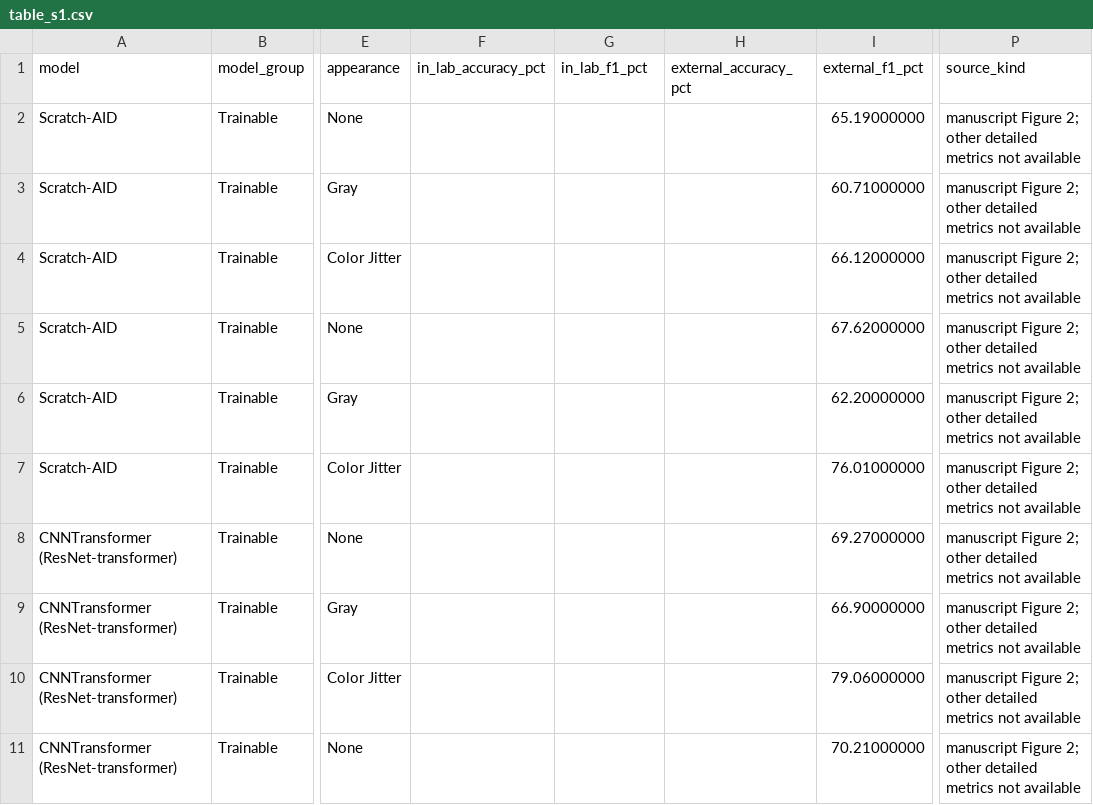
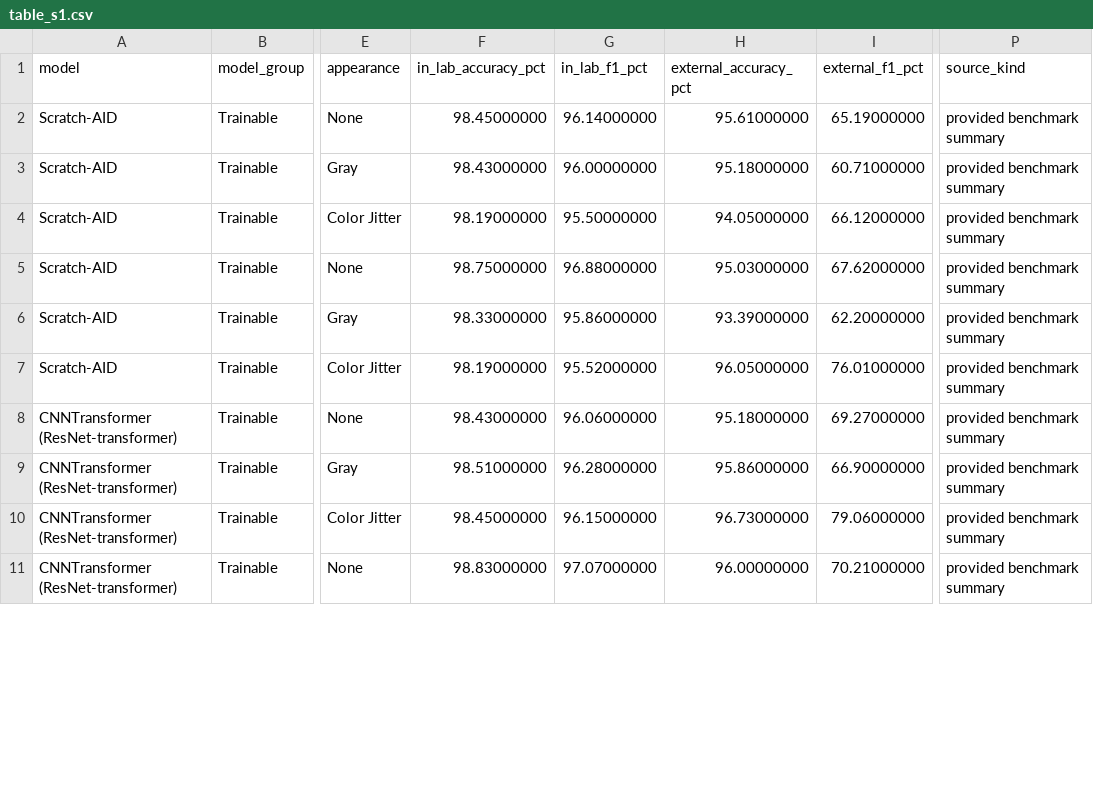
Before and after one commit to Anyupay/scratch-aid-plus-review, a CSV file: supplementary/table_s1.csv, drawn as a sheet; only a part is shown, gaps mark what is left out; the diff covers the shown part only; the diff names each change by its address in the sheet, - before the commit and + after, or states it on an @@ line.

Commit message:
Complete supplementary benchmark results from summary

```diff
--- a/supplementary/table_s1.csv
+++ b/supplementary/table_s1.csv
-F2 (in_lab_accuracy_pct): (empty)
+F2 (in_lab_accuracy_pct): 98.45000000
-G2 (in_lab_f1_pct): (empty)
+G2 (in_lab_f1_pct): 96.14000000
-H2 (external_accuracy_pct): (empty)
+H2 (external_accuracy_pct): 95.61000000
-P2:P11 (source_kind): manuscript Figure 2; other detailed metrics not available
+P2:P11 (source_kind): provided benchmark summary
-F3 (in_lab_accuracy_pct): (empty)
+F3 (in_lab_accuracy_pct): 98.43000000
-G3 (in_lab_f1_pct): (empty)
+G3 (in_lab_f1_pct): 96.00000000
-H3 (external_accuracy_pct): (empty)
+H3 (external_accuracy_pct): 95.18000000
-F4 (in_lab_accuracy_pct): (empty)
+F4 (in_lab_accuracy_pct): 98.19000000
-G4 (in_lab_f1_pct): (empty)
+G4 (in_lab_f1_pct): 95.50000000
-H4 (external_accuracy_pct): (empty)
+H4 (external_accuracy_pct): 94.05000000
-F5 (in_lab_accuracy_pct): (empty)
+F5 (in_lab_accuracy_pct): 98.75000000
-G5 (in_lab_f1_pct): (empty)
+G5 (in_lab_f1_pct): 96.88000000
-H5 (external_accuracy_pct): (empty)
+H5 (external_accuracy_pct): 95.03000000
-F6 (in_lab_accuracy_pct): (empty)
+F6 (in_lab_accuracy_pct): 98.33000000
-G6 (in_lab_f1_pct): (empty)
+G6 (in_lab_f1_pct): 95.86000000
-H6 (external_accuracy_pct): (empty)
+H6 (external_accuracy_pct): 93.39000000
-F7 (in_lab_accuracy_pct): (empty)
+F7 (in_lab_accuracy_pct): 98.19000000
-G7 (in_lab_f1_pct): (empty)
+G7 (in_lab_f1_pct): 95.52000000
-H7 (external_accuracy_pct): (empty)
+H7 (external_accuracy_pct): 96.05000000
-F8 (in_lab_accuracy_pct): (empty)
+F8 (in_lab_accuracy_pct): 98.43000000
-G8 (in_lab_f1_pct): (empty)
+G8 (in_lab_f1_pct): 96.06000000
-H8 (external_accuracy_pct): (empty)
+H8 (external_accuracy_pct): 95.18000000
-F9 (in_lab_accuracy_pct): (empty)
+F9 (in_lab_accuracy_pct): 98.51000000
-G9 (in_lab_f1_pct): (empty)
+G9 (in_lab_f1_pct): 96.28000000
-H9 (external_accuracy_pct): (empty)
+H9 (external_accuracy_pct): 95.86000000
-F10 (in_lab_accuracy_pct): (empty)
+F10 (in_lab_accuracy_pct): 98.45000000
-G10 (in_lab_f1_pct): (empty)
+G10 (in_lab_f1_pct): 96.15000000
-H10 (external_accuracy_pct): (empty)
+H10 (external_accuracy_pct): 96.73000000
-F11 (in_lab_accuracy_pct): (empty)
+F11 (in_lab_accuracy_pct): 98.83000000
-G11 (in_lab_f1_pct): (empty)
+G11 (in_lab_f1_pct): 97.07000000
-H11 (external_accuracy_pct): (empty)
+H11 (external_accuracy_pct): 96.00000000
```
Also changed, not shown: 122 edited cells elsewhere in this file, supplementary/table_s1_configuration_means.csv, 3 other files.
